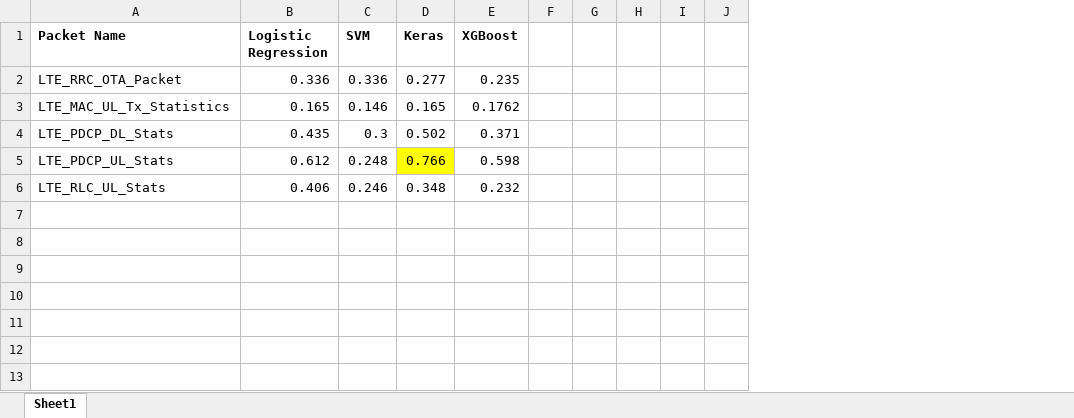
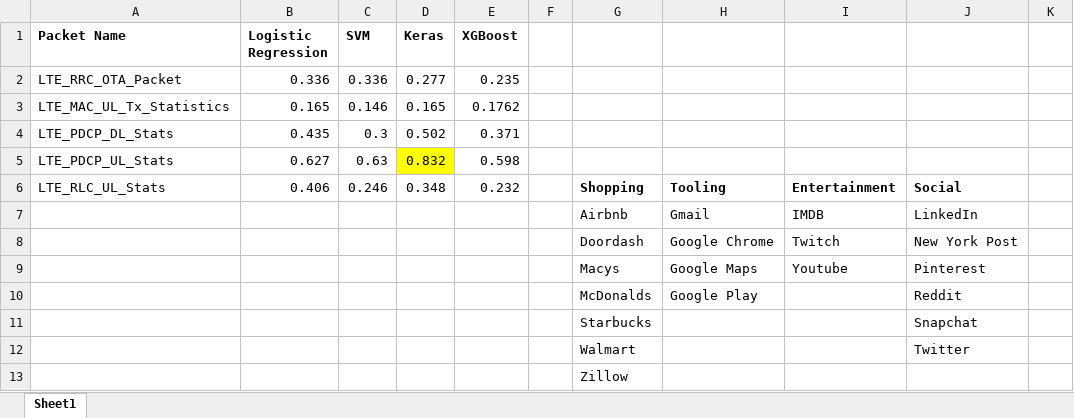
Before and after one commit to ChrisNosowsky/network-trace-application-predictor, an Excel workbook: all_accuracy.xlsx, sheet Sheet1, drawn as a sheet; only a part is shown; values as stored, in another font and other column widths than the file's, no borders; removed rows and columns are numbered as before the commit, all else as after; rows hold the shown columns only; the diff names each change by its address in the sheet, - before the commit and + after, or states it on an @@ line.

```diff
--- a/all_accuracy.xlsx (sheet Sheet1)
+++ b/all_accuracy.xlsx (sheet Sheet1)
-column G, empty
-column H, empty
-column I, empty
+column G, row 6: Shopping
+column H, row 6: Tooling
+column I, row 6: Entertainment
+column J, row 6: Social
-B5 (Logistic Regression): 0.612
+B5 (Logistic Regression): 0.627
-C5 (SVM): 0.248
+C5 (SVM): 0.63
-D5 (Keras): 0.766
+D5 (Keras): 0.832
+row 7:  |  |  |  |  |  | Airbnb | Gmail | IMDB | LinkedIn
+row 8:  |  |  |  |  |  | Doordash | Google Chrome | Twitch | New York Post
+row 9:  |  |  |  |  |  | Macys | Google Maps | Youtube | Pinterest
+row 10:  |  |  |  |  |  | McDonalds | Google Play |  | Reddit
+row 11:  |  |  |  |  |  | Starbucks |  |  | Snapchat
+row 12:  |  |  |  |  |  | Walmart |  |  | Twitter
+row 13:  |  |  |  |  |  | Zillow
```
Also changed, not shown: 17 other files.
